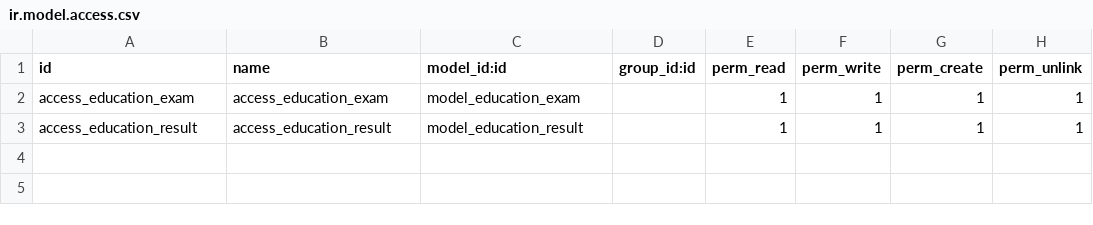
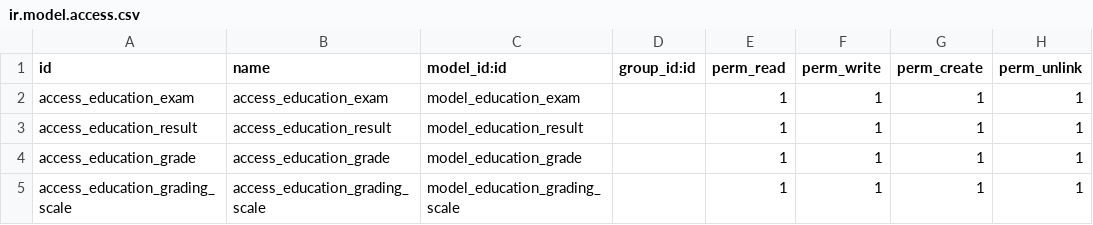
Before and after one commit to OCA/vertical-education, a CSV file: education_evaluation/security/ir.model.access.csv, drawn as a sheet.

```diff
--- a/education_evaluation/security/ir.model.access.csv
+++ b/education_evaluation/security/ir.model.access.csv
@@ -3 +3,3 @@ access_education_exam,access_education_exam,model_education_exam,,1,1,1,1
 access_education_result,access_education_result,model_education_result,,1,1,1,1
+access_education_grade,access_education_grade,model_education_grade,,1,1,1,1
+access_education_grading_scale,access_education_grading_scale,model_education_grading_scale,,1,1,1,1
```
Also changed, not shown: education_timetable/security/ir.model.access.csv.
